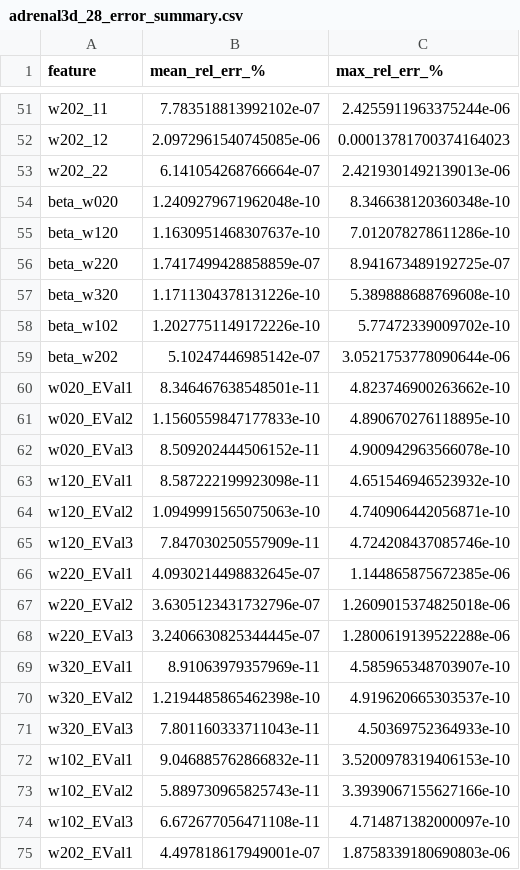
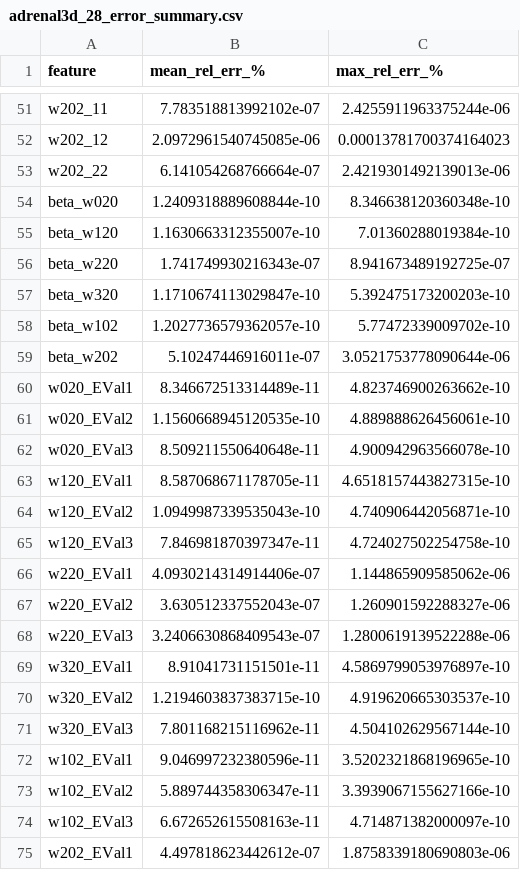
Before and after one commit to Pitt-IshiharaLab/pykarambola, a CSV file: paper/notebooks/results/adrenal3d_28_error_summary.csv, drawn as a sheet; only a part is shown, gaps mark what is left out; the diff covers the shown part only.

```diff
--- a/paper/notebooks/results/adrenal3d_28_error_summary.csv
+++ b/paper/notebooks/results/adrenal3d_28_error_summary.csv
@@ -53,23 +53,23 @@ w202_12,2.0972961540745085e-06,0.00013781700374164023
 w202_22,6.141054268766664e-07,2.4219301492139013e-06
-beta_w020,1.2409279671962048e-10,8.346638120360348e-10
-beta_w120,1.1630951468307637e-10,7.012078278611286e-10
-beta_w220,1.7417499428858859e-07,8.941673489192725e-07
-beta_w320,1.1711304378131226e-10,5.389888688769608e-10
-beta_w102,1.2027751149172226e-10,5.77472339009702e-10
-beta_w202,5.10247446985142e-07,3.0521753778090644e-06
-w020_EVal1,8.346467638548501e-11,4.823746900263662e-10
-w020_EVal2,1.1560559847177833e-10,4.890670276118895e-10
-w020_EVal3,8.509202444506152e-11,4.900942963566078e-10
-w120_EVal1,8.587222199923098e-11,4.651546946523932e-10
-w120_EVal2,1.0949991565075063e-10,4.740906442056871e-10
-w120_EVal3,7.847030250557909e-11,4.724208437085746e-10
-w220_EVal1,4.0930214498832645e-07,1.144865875672385e-06
-w220_EVal2,3.6305123431732796e-07,1.2609015374825018e-06
-w220_EVal3,3.2406630825344445e-07,1.2800619139522288e-06
-w320_EVal1,8.91063979357969e-11,4.585965348703907e-10
-w320_EVal2,1.2194485865462398e-10,4.919620665303537e-10
-w320_EVal3,7.801160333711043e-11,4.50369752364933e-10
-w102_EVal1,9.046885762866832e-11,3.5200978319406153e-10
-w102_EVal2,5.889730965825743e-11,3.3939067155627166e-10
-w102_EVal3,6.672677056471108e-11,4.714871382000097e-10
-w202_EVal1,4.497818617949001e-07,1.8758339180690803e-06
+beta_w020,1.2409318889608844e-10,8.346638120360348e-10
+beta_w120,1.1630663312355007e-10,7.01360288019384e-10
+beta_w220,1.741749930216343e-07,8.941673489192725e-07
+beta_w320,1.1710674113029847e-10,5.392475173200203e-10
+beta_w102,1.2027736579362057e-10,5.77472339009702e-10
+beta_w202,5.10247446916011e-07,3.0521753778090644e-06
+w020_EVal1,8.346672513314489e-11,4.823746900263662e-10
+w020_EVal2,1.1560668945120535e-10,4.889888626456061e-10
+w020_EVal3,8.509211550640648e-11,4.900942963566078e-10
+w120_EVal1,8.587068671178705e-11,4.6518157443827315e-10
+w120_EVal2,1.0949987339535043e-10,4.740906442056871e-10
+w120_EVal3,7.846981870397347e-11,4.724027502254758e-10
+w220_EVal1,4.0930214314914406e-07,1.144865909585062e-06
+w220_EVal2,3.630512337552043e-07,1.260901592288327e-06
+w220_EVal3,3.2406630868409543e-07,1.2800619139522288e-06
+w320_EVal1,8.91041731151501e-11,4.5869799053976897e-10
+w320_EVal2,1.2194603837383715e-10,4.919620665303537e-10
+w320_EVal3,7.801168215116962e-11,4.504102629567144e-10
+w102_EVal1,9.046997232380596e-11,3.5202321868196965e-10
+w102_EVal2,5.889744358306347e-11,3.3939067155627166e-10
+w102_EVal3,6.672652615508163e-11,4.714871382000097e-10
+w202_EVal1,4.497818623442612e-07,1.8758339180690803e-06
```
Also changed, not shown: 2 edited cells elsewhere in this file, paper/notebooks/results/adrenal3d_64_error_summary.csv, 11 other files.
